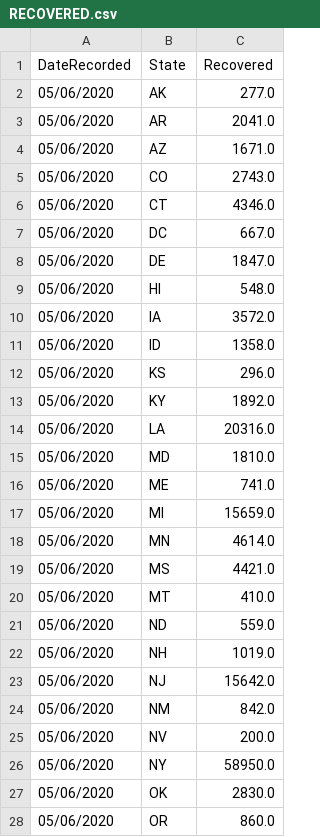
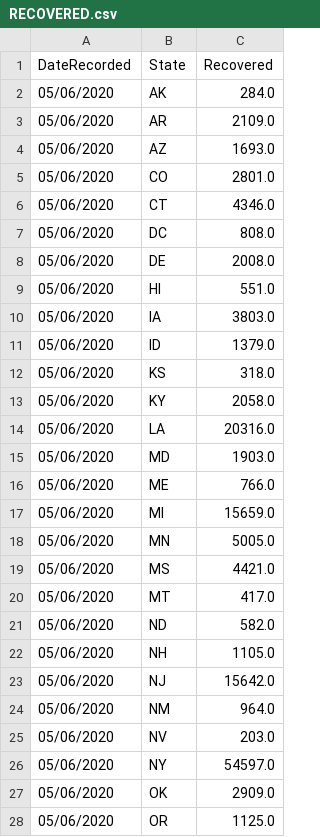
Before and after one commit to sahba-t/covidTracker, a CSV file: DBInput/RECOVERED.csv, drawn as a sheet; only a part is shown; the diff covers the shown part only.

```diff
--- a/DBInput/RECOVERED.csv
+++ b/DBInput/RECOVERED.csv
@@ -1,28 +1,28 @@
 DateRecorded,State,Recovered
-05/06/2020,AK,277.0
-05/06/2020,AR,2041.0
-05/06/2020,AZ,1671.0
-05/06/2020,CO,2743.0
+05/06/2020,AK,284.0
+05/06/2020,AR,2109.0
+05/06/2020,AZ,1693.0
+05/06/2020,CO,2801.0
 05/06/2020,CT,4346.0
-05/06/2020,DC,667.0
-05/06/2020,DE,1847.0
-05/06/2020,HI,548.0
-05/06/2020,IA,3572.0
-05/06/2020,ID,1358.0
-05/06/2020,KS,296.0
-05/06/2020,KY,1892.0
+05/06/2020,DC,808.0
+05/06/2020,DE,2008.0
+05/06/2020,HI,551.0
+05/06/2020,IA,3803.0
+05/06/2020,ID,1379.0
+05/06/2020,KS,318.0
+05/06/2020,KY,2058.0
 05/06/2020,LA,20316.0
-05/06/2020,MD,1810.0
-05/06/2020,ME,741.0
+05/06/2020,MD,1903.0
+05/06/2020,ME,766.0
 05/06/2020,MI,15659.0
-05/06/2020,MN,4614.0
+05/06/2020,MN,5005.0
 05/06/2020,MS,4421.0
-05/06/2020,MT,410.0
-05/06/2020,ND,559.0
-05/06/2020,NH,1019.0
+05/06/2020,MT,417.0
+05/06/2020,ND,582.0
+05/06/2020,NH,1105.0
 05/06/2020,NJ,15642.0
-05/06/2020,NM,842.0
-05/06/2020,NV,200.0
-05/06/2020,NY,58950.0
-05/06/2020,OK,2830.0
-05/06/2020,OR,860.0
+05/06/2020,NM,964.0
+05/06/2020,NV,203.0
+05/06/2020,NY,54597.0
+05/06/2020,OK,2909.0
+05/06/2020,OR,1125.0
```
Also changed, not shown: 1 added row and 11 edited cells elsewhere in this file, DBInput/HOSPITALIZED.csv, DBInput/USCASEBYSTATE.csv, 12 other files.
